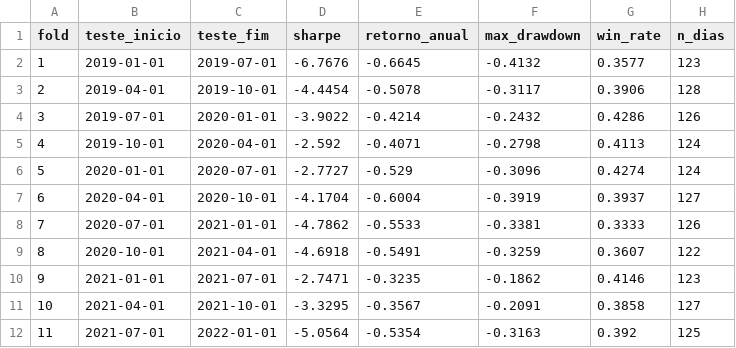
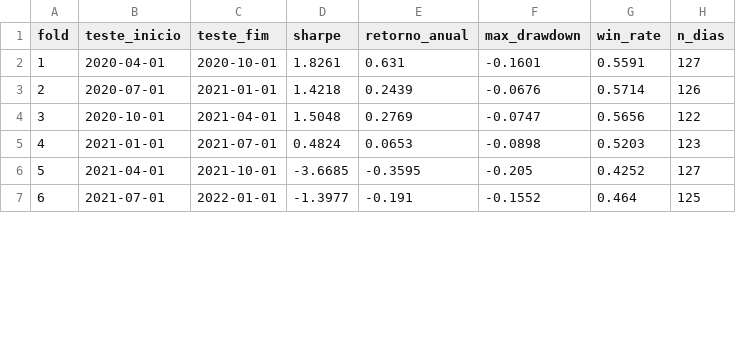
Before and after one commit to lucamachado49/Arche, a CSV file: reports/backtest_fold_summary.csv, drawn as a sheet; only a part is shown; removed rows and columns are numbered as before the commit, all else as after; the diff covers the shown part only; the diff names each change by its address in the sheet, - before the commit and + after, or states it on an @@ line.

```diff
--- a/reports/backtest_fold_summary.csv
+++ b/reports/backtest_fold_summary.csv
-row 2: 1 | 2019-01-01 | 2019-07-01 | -6.7676 | -0.6645 | -0.4132 | 0.3577 | 123
-row 3: 2 | 2019-04-01 | 2019-10-01 | -4.4454 | -0.5078 | -0.3117 | 0.3906 | 128
-row 4: 3 | 2019-07-01 | 2020-01-01 | -3.9022 | -0.4214 | -0.2432 | 0.4286 | 126
-row 5: 4 | 2019-10-01 | 2020-04-01 | -2.592 | -0.4071 | -0.2798 | 0.4113 | 124
-row 6: 5 | 2020-01-01 | 2020-07-01 | -2.7727 | -0.529 | -0.3096 | 0.4274 | 124
@@ column A (fold) renumbered from row 2 down @@
-D2 (sharpe): -4.1704
+D2 (sharpe): 1.8261
-E2 (retorno_anual): -0.6004
+E2 (retorno_anual): 0.631
-F2 (max_drawdown): -0.3919
+F2 (max_drawdown): -0.1601
-G2 (win_rate): 0.3937
+G2 (win_rate): 0.5591
-D3 (sharpe): -4.7862
+D3 (sharpe): 1.4218
-E3 (retorno_anual): -0.5533
+E3 (retorno_anual): 0.2439
-F3 (max_drawdown): -0.3381
+F3 (max_drawdown): -0.0676
-G3 (win_rate): 0.3333
+G3 (win_rate): 0.5714
-D4 (sharpe): -4.6918
+D4 (sharpe): 1.5048
-E4 (retorno_anual): -0.5491
+E4 (retorno_anual): 0.2769
-F4 (max_drawdown): -0.3259
+F4 (max_drawdown): -0.0747
-G4 (win_rate): 0.3607
+G4 (win_rate): 0.5656
-D5 (sharpe): -2.7471
+D5 (sharpe): 0.4824
-E5 (retorno_anual): -0.3235
+E5 (retorno_anual): 0.0653
-F5 (max_drawdown): -0.1862
+F5 (max_drawdown): -0.0898
-G5 (win_rate): 0.4146
+G5 (win_rate): 0.5203
-D6 (sharpe): -3.3295
+D6 (sharpe): -3.6685
-E6 (retorno_anual): -0.3567
+E6 (retorno_anual): -0.3595
-F6 (max_drawdown): -0.2091
+F6 (max_drawdown): -0.205
-G6 (win_rate): 0.3858
+G6 (win_rate): 0.4252
-D7 (sharpe): -5.0564
+D7 (sharpe): -1.3977
-E7 (retorno_anual): -0.5354
+E7 (retorno_anual): -0.191
-F7 (max_drawdown): -0.3163
+F7 (max_drawdown): -0.1552
-G7 (win_rate): 0.392
+G7 (win_rate): 0.464
```
Also changed, not shown: 52 edited cells elsewhere in this file, data/processed/data_quality_ibrx100.csv, reports/backtest_returns.csv, 25 other files.
